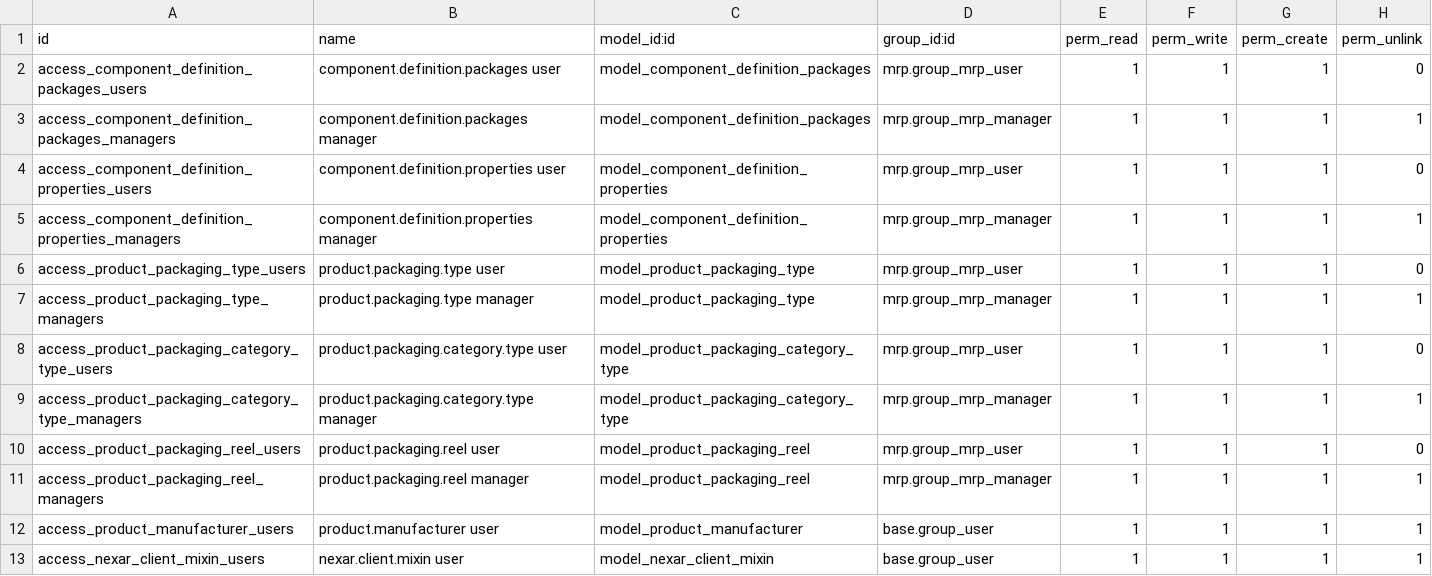
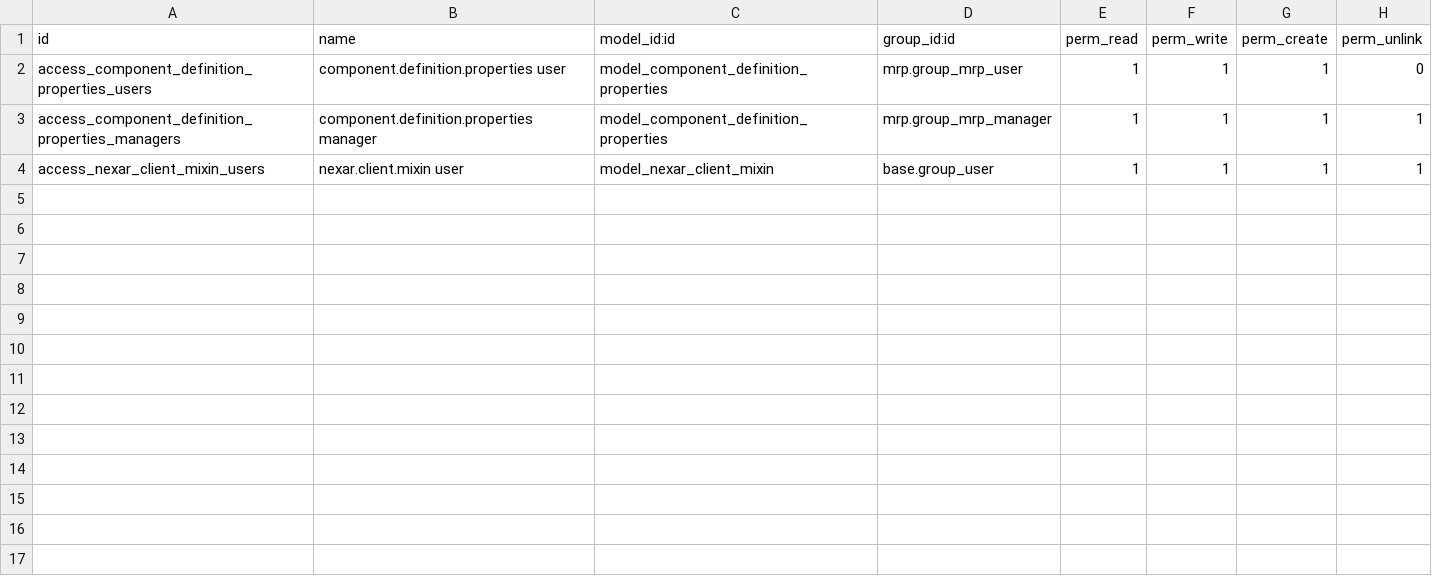
Before and after one commit to rosenvladimirov/product-attribute, a CSV file: product_electrical_properties/security/ir.model.access.csv, drawn as a sheet; the diff names each change by its address in the sheet, - before the commit and + after, or states it on an @@ line.

Commit message:
Remove redundant packaging models and enhance component properties.
Deleted outdated packaging-related models and views while updating component definitions with extended properties like storage details, ESD protection, and IEEE mappings. Improved UI with additional filters, fields, and groupings for enhanced component management.

```diff
--- a/product_electrical_properties/security/ir.model.access.csv
+++ b/product_electrical_properties/security/ir.model.access.csv
-row 2: access_component_definition_packages_users | component.definition.packages user | model_component_definition_packages | mrp.group_mrp_user | 1 | 1 | 1 | 0
-row 3: access_component_definition_packages_managers | component.definition.packages manager | model_component_definition_packages | mrp.group_mrp_manager | 1 | 1 | 1 | 1
-row 6: access_product_packaging_type_users | product.packaging.type user | model_product_packaging_type | mrp.group_mrp_user | 1 | 1 | 1 | 0
-row 7: access_product_packaging_type_managers | product.packaging.type manager | model_product_packaging_type | mrp.group_mrp_manager | 1 | 1 | 1 | 1
-row 8: access_product_packaging_category_type_users | product.packaging.category.type user | model_product_packaging_category_type | mrp.group_mrp_user | 1 | 1 | 1 | 0
-row 9: access_product_packaging_category_type_managers | product.packaging.category.type manager | model_product_packaging_category_type | mrp.group_mrp_manager | 1 | 1 | 1 | 1
-row 10: access_product_packaging_reel_users | product.packaging.reel user | model_product_packaging_reel | mrp.group_mrp_user | 1 | 1 | 1 | 0
-row 11: access_product_packaging_reel_managers | product.packaging.reel manager | model_product_packaging_reel | mrp.group_mrp_manager | 1 | 1 | 1 | 1
-row 12: access_product_manufacturer_users | product.manufacturer user | model_product_manufacturer | base.group_user | 1 | 1 | 1 | 1
```
Also changed, not shown: 43 other files.
